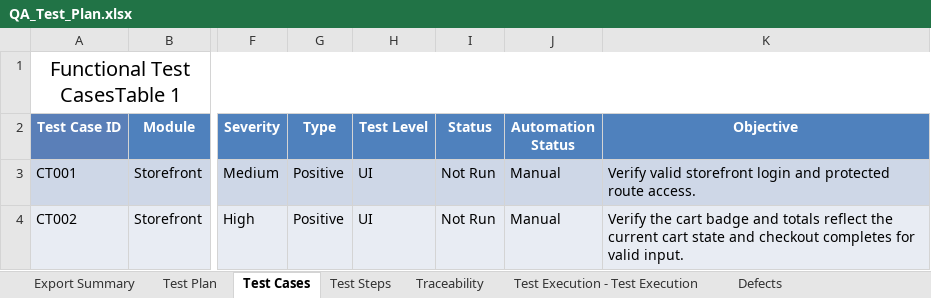
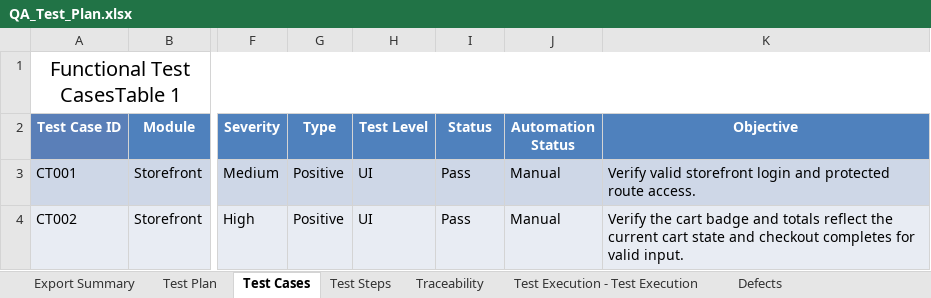
Before and after one commit to jcruciti/pethub-qa-portfolio, an Excel workbook: docs/QA_Test_Plan.xlsx, sheet Test Cases, drawn as a sheet; only a part is shown, gaps mark what is left out; values as stored, in another font and other column widths than the file's, no borders; the diff covers the shown part only; the diff names each change by its address in the sheet, - before the commit and + after, or states it on an @@ line.

Commit message:
test: update CT001 CT002 CT003 CT004 CT005 CT010 CT011 execution and steps

```diff
--- a/docs/QA_Test_Plan.xlsx (sheet Test Cases)
+++ b/docs/QA_Test_Plan.xlsx (sheet Test Cases)
-I3:I4 (Status): Not Run
+I3:I4 (Status): Pass
```
Also changed, not shown: 1 added row and 3 edited cells elsewhere in this sheet, sheet Test Steps, sheet Test Execution - Test Execution, sheet Dashboard, charts or pictures.
